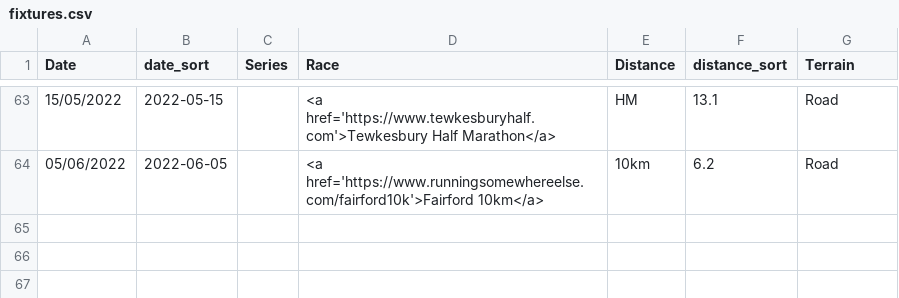
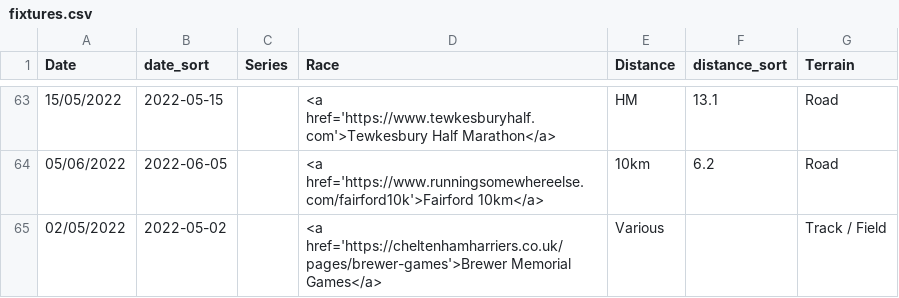
Before and after one commit to CLCStriders/striders, a CSV file: _data/fixtures.csv, drawn as a sheet; only a part is shown, gaps mark what is left out.

Commit message:
Update fixtures.csv

```diff
--- a/_data/fixtures.csv
+++ b/_data/fixtures.csv
@@ -64 +64,2 @@ Date,date_sort,Series,Race,Distance,distance_sort,Terrain
 05/06/2022,2022-06-05,,<a href='https://www.runningsomewhereelse.com/fairford10k'>Fairford 10km</a>,10km,6.2,Road
+02/05/2022,2022-05-02,,<a href='https://cheltenhamharriers.co.uk/pages/brewer-games'>Brewer Memorial Games</a>,Various,,Track / Field
```
